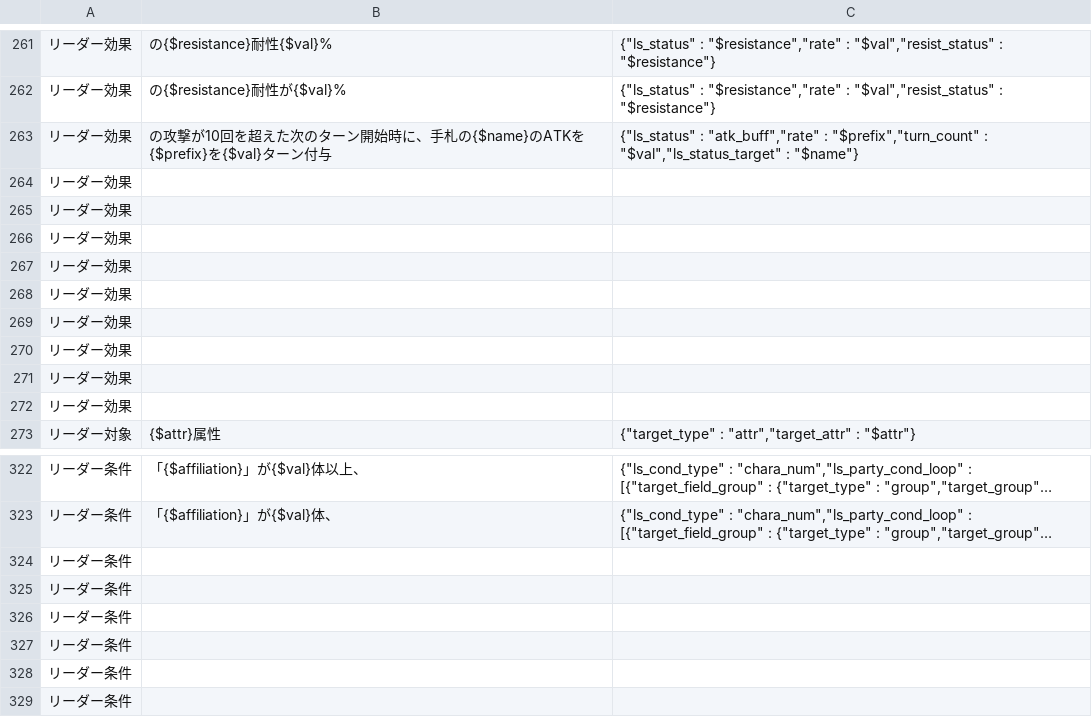
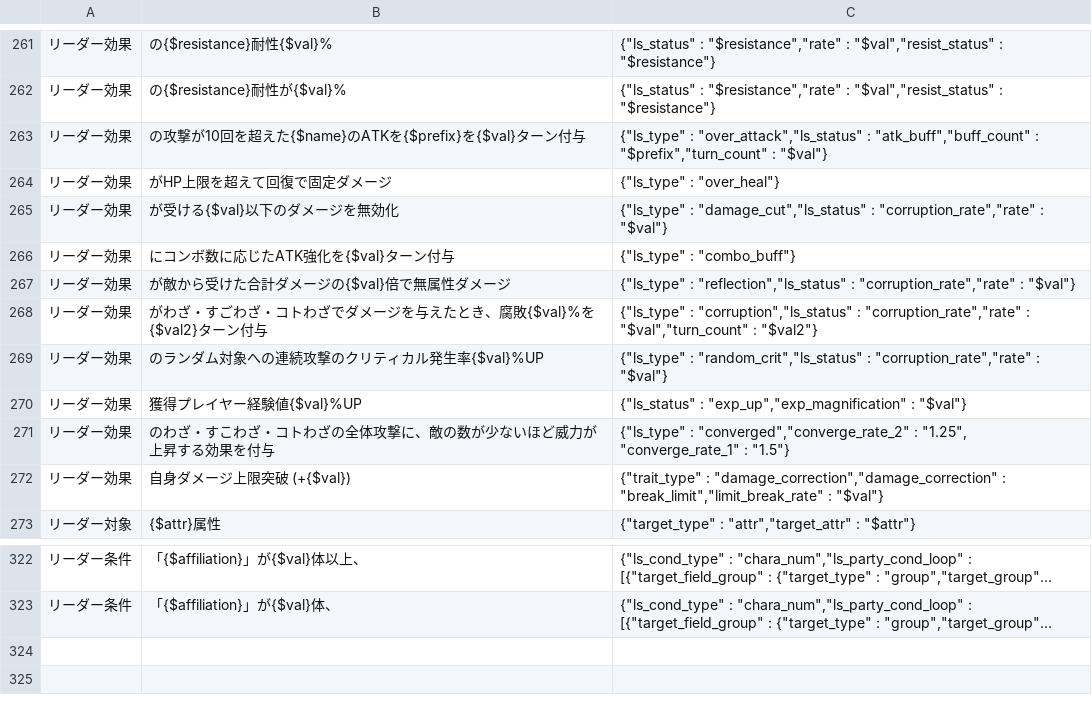
Before and after one commit to satorub01-cyber/kotodaman-db, a CSV file: lib/ゲーム内文言ーACF-対応表.csv, drawn as a sheet; only a part is shown, gaps mark what is left out; long unchanged cells end in …; removed rows and columns are numbered as before the commit, all else as after; the diff names each change by its address in the sheet, - before the commit and + after, or states it on an @@ line.

```diff
--- a/lib/ゲーム内文言ーACF-対応表.csv
+++ b/lib/ゲーム内文言ーACF-対応表.csv
-B263: …を超えた次のターン開始時に、手札の{$name}のATKを…
+B263: …を超えた{$name}のATKを…
-C263: {"ls_status" : "atk_buff","rate" : "$prefix","turn_count" : "$val","ls_status_target" : "$name"}
+C263: {"ls_type" : "over_attack","ls_status" : "atk_buff","buff_count" : "$prefix","turn_count" : "$val"}
-row 264: リーダー効果
-row 265: リーダー効果
-row 266: リーダー効果
-row 267: リーダー効果
-row 268: リーダー効果
-row 269: リーダー効果
-row 270: リーダー効果
-row 271: リーダー効果
-row 272: リーダー効果
+row 264: リーダー効果 | がHP上限を超えて回復で固定ダメージ | {"ls_type" : "over_heal"}
+row 265: リーダー効果 | が受ける{$val}以下のダメージを無効化 | {"ls_type" : "damage_cut","ls_status" : "corruption_rate","rate" : "$val"}
+row 266: リーダー効果 | にコンボ数に応じたATK強化を{$val}ターン付与 | {"ls_type" : "combo_buff"}
+row 267: リーダー効果 | が敵から受けた合計ダメージの{$val}倍で無属性ダメージ | {"ls_type" : "reflection","ls_status" : "corruption_rate","rate" : "$val"}
+row 268: リーダー効果 | がわざ・すごわざ・コトわざでダメージを与えたとき、腐敗{$val}%を{$val2}ターン付与 | {"ls_type" : "corruption","ls_status" : "corruption_rate","rate" : "$val","turn_count" : "$val2"}
+row 269: リーダー効果 | のランダム対象への連続攻撃のクリティカル発生率{$val}%UP | {"ls_type" : "random_crit","ls_status" : "corruption_rate","rate" : "$val"}
+row 270: リーダー効果 | 獲得プレイヤー経験値{$val}%UP | {"ls_status" : "exp_up","exp_magnification" : "$val"}
+row 271: リーダー効果 | のわざ・すこわざ・コトわざの全体攻撃に、敵の数が少ないほど威力が上昇する効果を付与 | {"ls_type" : "converged","converge_rate_2" : "1.25", "converge_rate_1" : "1.5"}
+row 272: リーダー効果 | 自身ダメージ上限突破 (+{$val}) | {"trait_type" : "damage_correction","damage_correction" : "break_limit","limit_break_rate" : "$val"}
-row 324: リーダー条件
-row 325: リーダー条件
-row 326: リーダー条件
-row 327: リーダー条件
-row 328: リーダー条件
-row 329: リーダー条件
```
Also changed, not shown: 1 other file.
